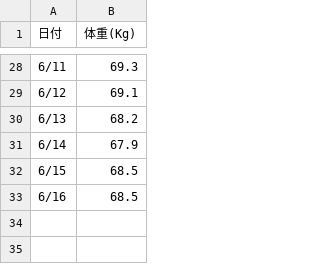
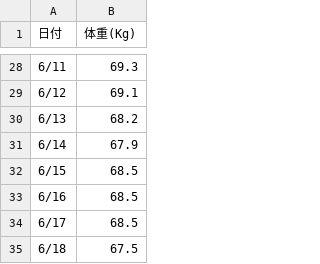
Before and after one commit to mtaketani113/mtaketani113.github.io, a CSV file: it/google/weight.csv, drawn as a sheet; only a part is shown, gaps mark what is left out; the diff names each change by its address in the sheet, - before the commit and + after, or states it on an @@ line.

Commit message:
6月17日18日の体重を記載

```diff
--- a/it/google/weight.csv
+++ b/it/google/weight.csv
+row 34: 6/17 | 68.5
+row 35: 6/18 | 67.5
```
